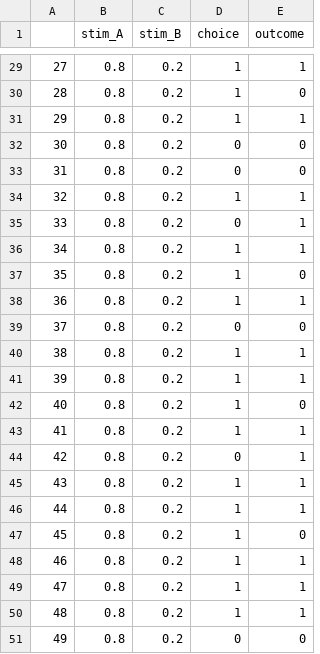
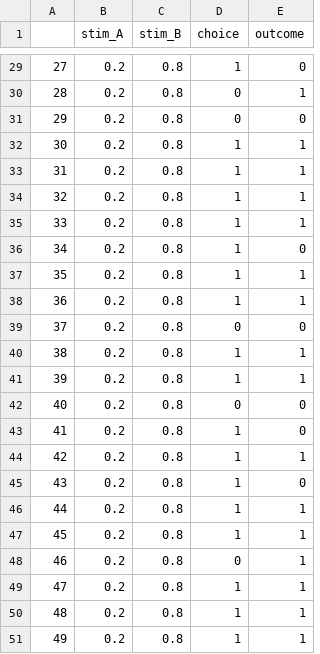
Before and after one commit to shawnrhoads/gu-psyc-347, a CSV file: docs/static/data/sub-01_RLdata.csv, drawn as a sheet; only a part is shown, gaps mark what is left out; the diff covers the shown part only.

```diff
--- a/docs/static/data/sub-01_RLdata.csv
+++ b/docs/static/data/sub-01_RLdata.csv
@@ -29,23 +29,23 @@
-27,0.8,0.2,1,1
-28,0.8,0.2,1,0
-29,0.8,0.2,1,1
-30,0.8,0.2,0,0
-31,0.8,0.2,0,0
-32,0.8,0.2,1,1
-33,0.8,0.2,0,1
-34,0.8,0.2,1,1
-35,0.8,0.2,1,0
-36,0.8,0.2,1,1
-37,0.8,0.2,0,0
-38,0.8,0.2,1,1
-39,0.8,0.2,1,1
-40,0.8,0.2,1,0
-41,0.8,0.2,1,1
-42,0.8,0.2,0,1
-43,0.8,0.2,1,1
-44,0.8,0.2,1,1
-45,0.8,0.2,1,0
-46,0.8,0.2,1,1
-47,0.8,0.2,1,1
-48,0.8,0.2,1,1
-49,0.8,0.2,0,0
+27,0.2,0.8,1,0
+28,0.2,0.8,0,1
+29,0.2,0.8,0,0
+30,0.2,0.8,1,1
+31,0.2,0.8,1,1
+32,0.2,0.8,1,1
+33,0.2,0.8,1,1
+34,0.2,0.8,1,0
+35,0.2,0.8,1,1
+36,0.2,0.8,1,1
+37,0.2,0.8,0,0
+38,0.2,0.8,1,1
+39,0.2,0.8,1,1
+40,0.2,0.8,0,0
+41,0.2,0.8,1,0
+42,0.2,0.8,1,1
+43,0.2,0.8,1,0
+44,0.2,0.8,1,1
+45,0.2,0.8,1,1
+46,0.2,0.8,0,1
+47,0.2,0.8,1,1
+48,0.2,0.8,1,1
+49,0.2,0.8,1,1
```
Also changed, not shown: 80 edited cells elsewhere in this file, docs/static/data/sub-00_RLdata.csv, docs/static/data/sub-02_RLdata.csv, 15 other files.
